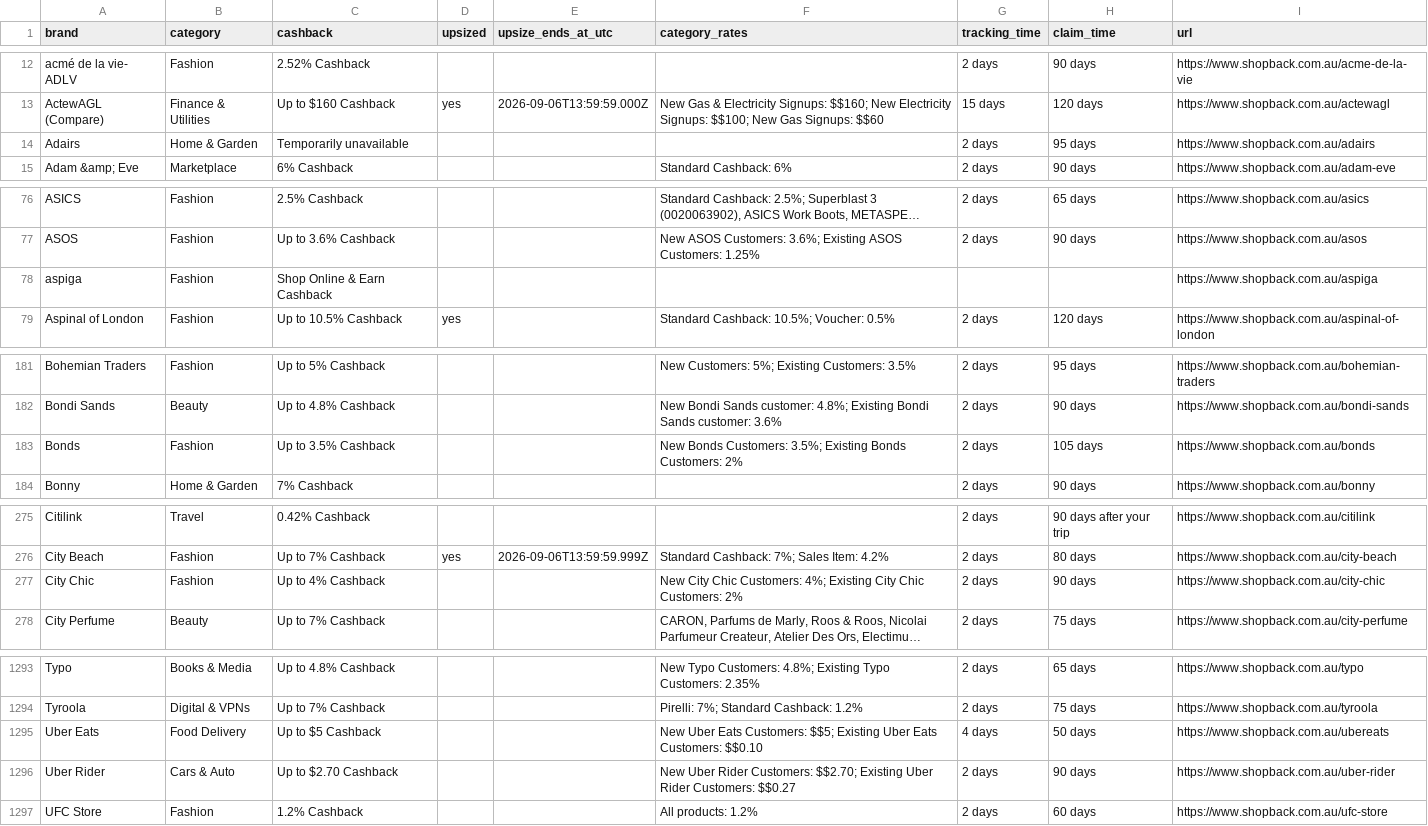
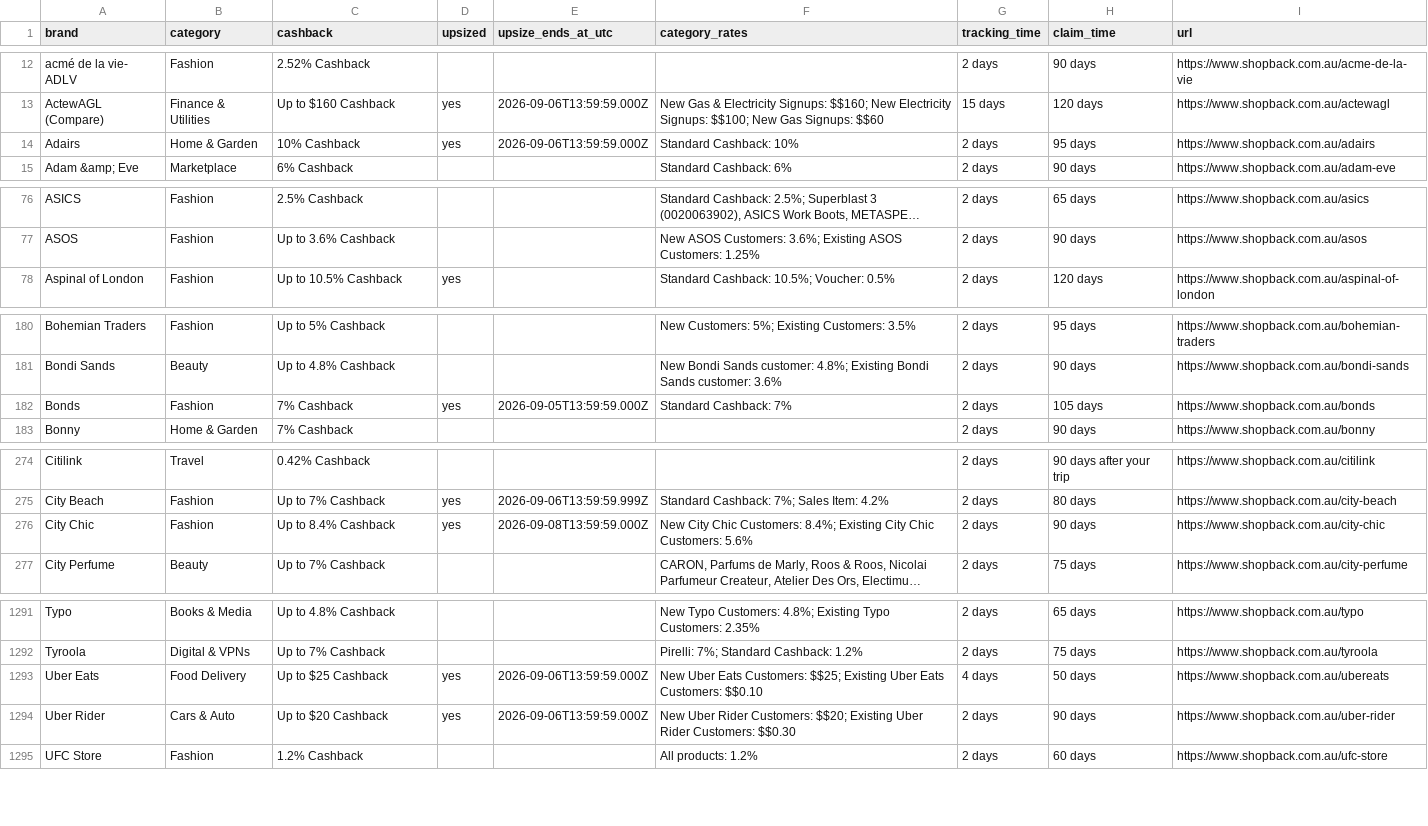
Before and after one commit to Tiger-QU/deal_hunter, a CSV file: data/shopback_deals.csv, drawn as a sheet; only a part is shown, gaps mark what is left out; long unchanged cells end in …; removed rows and columns are numbered as before the commit, all else as after; the diff covers the shown part only; the diff names each change by its address in the sheet, - before the commit and + after, or states it on an @@ line.

```diff
--- a/data/shopback_deals.csv
+++ b/data/shopback_deals.csv
-C14 (cashback): Temporarily unavailable
+C14 (cashback): 10% Cashback
-D14 (upsized): (empty)
+D14 (upsized): yes
-E14 (upsize_ends_at_utc): (empty)
+E14 (upsize_ends_at_utc): 2026-09-06T13:59:59.000Z
-F14 (category_rates): (empty)
+F14 (category_rates): Standard Cashback: 10%
-row 78: aspiga | Fashion | Shop Online & Earn Cashback |  |  |  |  |  | https://www.shopback.com.au/aspiga
-C182 (cashback): Up to 3.5% Cashback
+C182 (cashback): 7% Cashback
-D182 (upsized): (empty)
+D182 (upsized): yes
-E182 (upsize_ends_at_utc): (empty)
+E182 (upsize_ends_at_utc): 2026-09-05T13:59:59.000Z
-F182 (category_rates): New Bonds Customers: 3.5%; Existing Bonds Customers: 2%
+F182 (category_rates): Standard Cashback: 7%
-C276 (cashback): Up to 4% Cashback
+C276 (cashback): Up to 8.4% Cashback
-D276 (upsized): (empty)
+D276 (upsized): yes
-E276 (upsize_ends_at_utc): (empty)
+E276 (upsize_ends_at_utc): 2026-09-08T13:59:59.000Z
-F276 (category_rates): …Chic Customers: 4%; Existing City Chic Customers: 2%
+F276 (category_rates): …Chic Customers: 8.4%; Existing City Chic Customers: 5.6%
-C1293 (cashback): Up to $5 Cashback
+C1293 (cashback): Up to $25 Cashback
-D1293:D1294 (upsized): (empty)
+D1293:D1294 (upsized): yes
-E1293:E1294 (upsize_ends_at_utc): (empty)
+E1293:E1294 (upsize_ends_at_utc): 2026-09-06T13:59:59.000Z
-F1293 (category_rates): …Eats Customers: $$5; Existing Uber…
+F1293 (category_rates): …Eats Customers: $$25; Existing Uber…
-C1294 (cashback): Up to $2.70 Cashback
+C1294 (cashback): Up to $20 Cashback
-F1294 (category_rates): …Rider Customers: $$2.70; Existing Uber Rider Customers: $$0.27
+F1294 (category_rates): …Rider Customers: $$20; Existing Uber Rider Customers: $$0.30
```
Also changed, not shown: 1 removed row and 69 edited cells elsewhere in this file, 4 other files.
